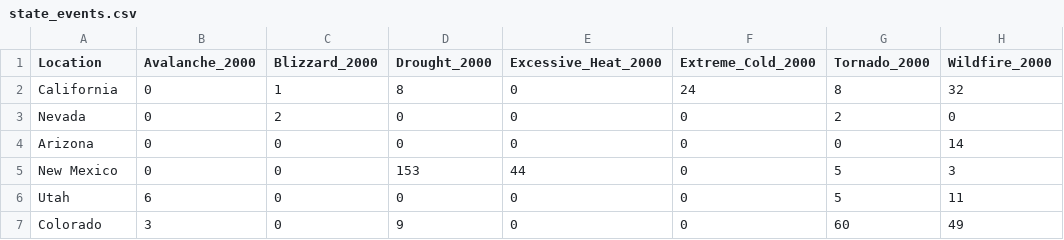
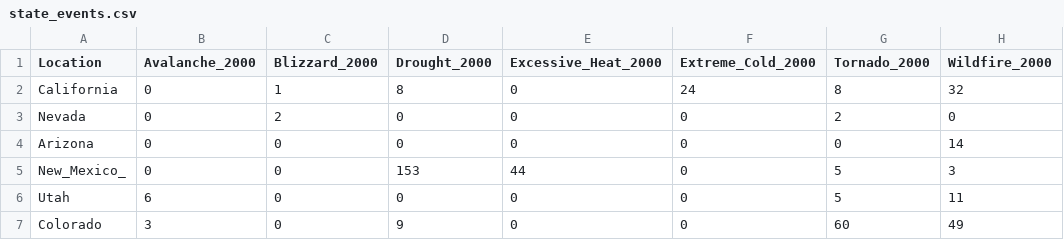
Before and after one commit to peter-nielsen/NaturalDisasterMapper-G575, a CSV file: data/state_events.csv, drawn as a sheet; only a part is shown; the diff names each change by its address in the sheet, - before the commit and + after, or states it on an @@ line.

```diff
--- a/data/state_events.csv
+++ b/data/state_events.csv
-A5 (Location): New Mexico
+A5 (Location): New_Mexico_
```
Also changed, not shown: 3 other files.
